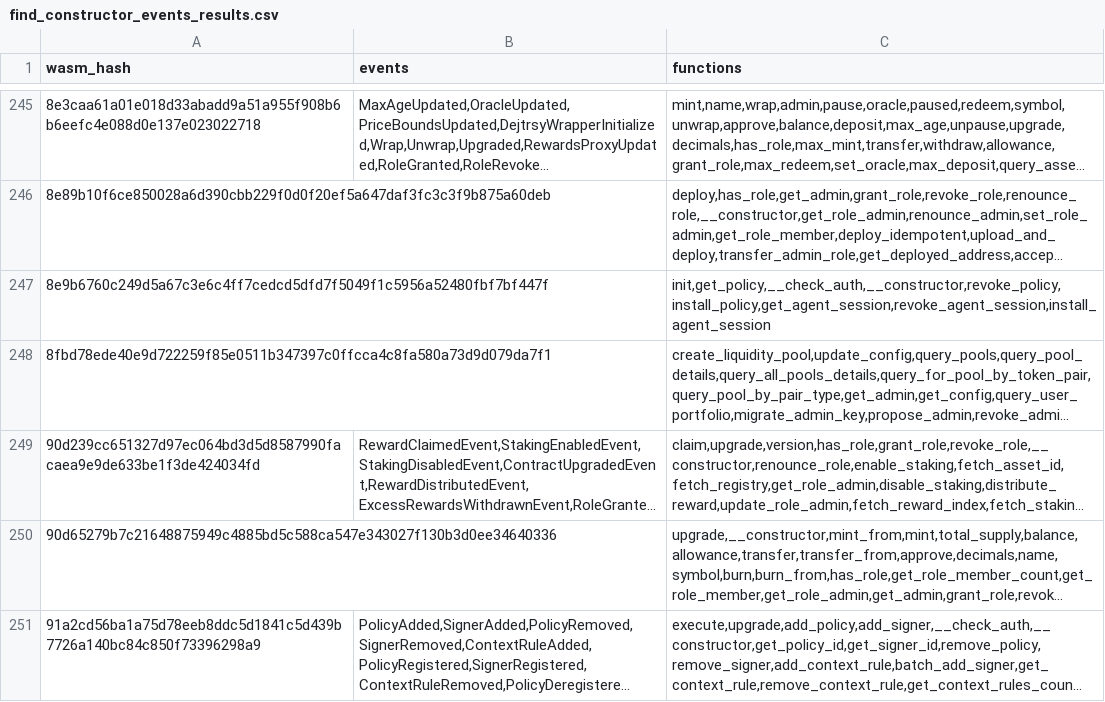
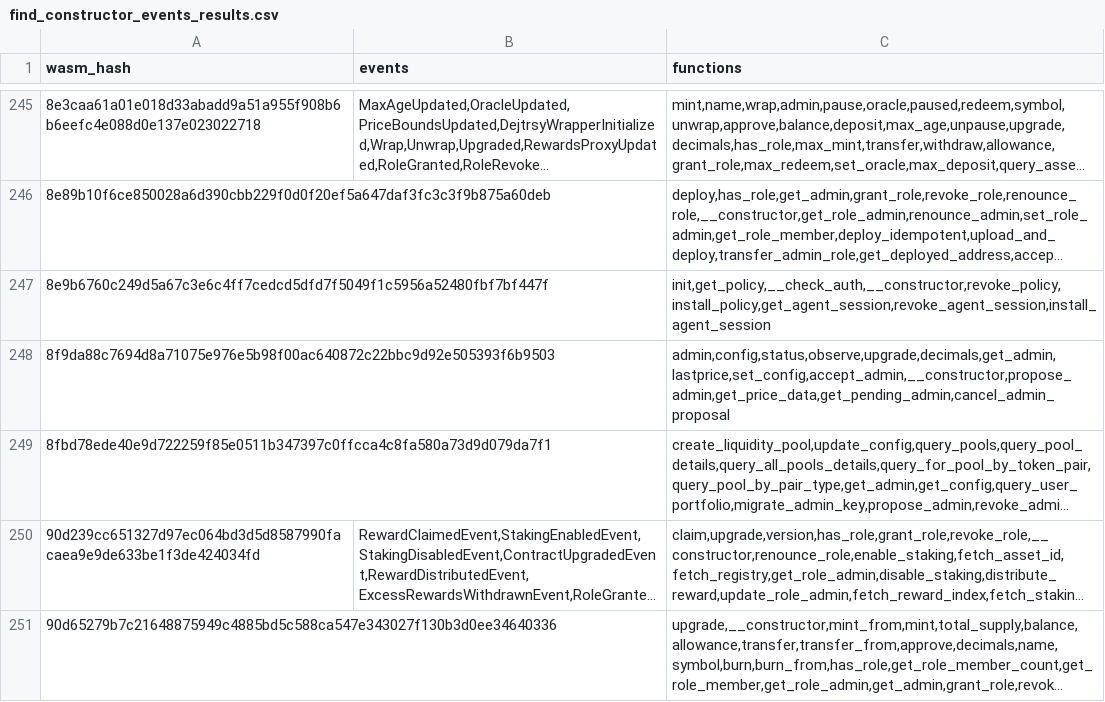
Before and after one commit to stellar-experimental/contract-wasms, a CSV file: analysis/find_constructor_events_results.csv, drawn as a sheet; only a part is shown, gaps mark what is left out; the shorter side is filled out with more unchanged rows; long unchanged cells end in …; the diff names each change by its address in the sheet, - before the commit and + after, or states it on an @@ line.

```diff
--- a/analysis/find_constructor_events_results.csv
+++ b/analysis/find_constructor_events_results.csv
+row 248: 8f9da88c7694d8a71075e976e5b98f00ac640872c22bbc9d92e505393f6b9503 |  | admin,config,status,observe,upgrade,decimals,get_admin,lastprice,set_config,accept_admin,__constructor,propose_admin,get_price_data,get_pending_admin,cancel_admin_proposal
```
Also changed, not shown: analysis/count_instances_per_wasm.csv, analysis/dupe-code.csv, 24 other files.
